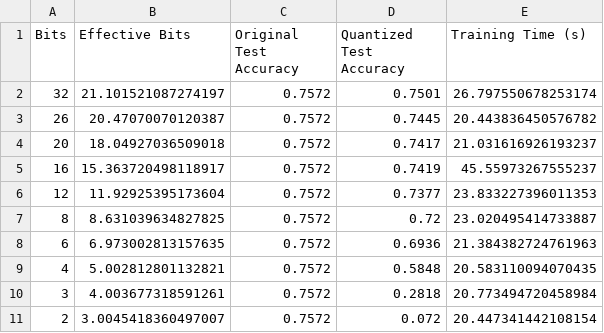
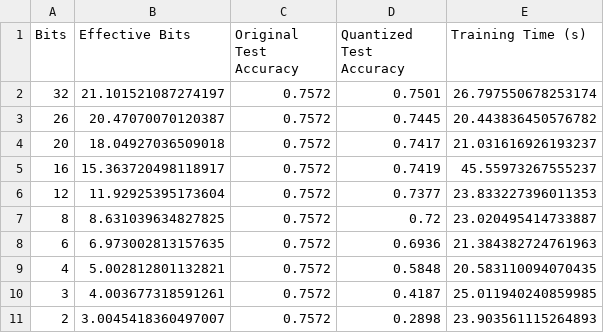
Before and after one commit to jiangqiw/DSC180B_Q2_Project, a CSV file: logs/cifar100/results_student_quantization_van.csv, drawn as a sheet.

```diff
--- a/logs/cifar100/results_student_quantization_van.csv
+++ b/logs/cifar100/results_student_quantization_van.csv
@@ -9,3 +9,3 @@ Bits,Effective Bits,Original Test Accuracy,Quantized Test Accuracy,Training Time
 4,5.002812801132821,0.7572,0.5848,20.583110094070435
-3,4.003677318591261,0.7572,0.2818,20.773494720458984
-2,3.0045418360497007,0.7572,0.072,20.447341442108154
+3,4.003677318591261,0.7572,0.4187,25.011940240859985
+2,3.0045418360497007,0.7572,0.2898,23.903561115264893
```
Also changed, not shown: logs/cifar100/results_student_quantization_dml.csv.
